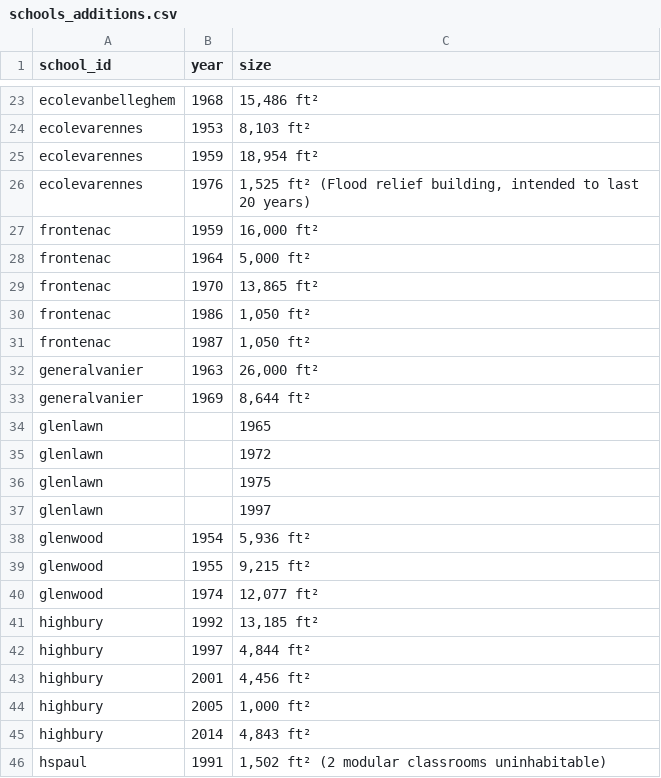
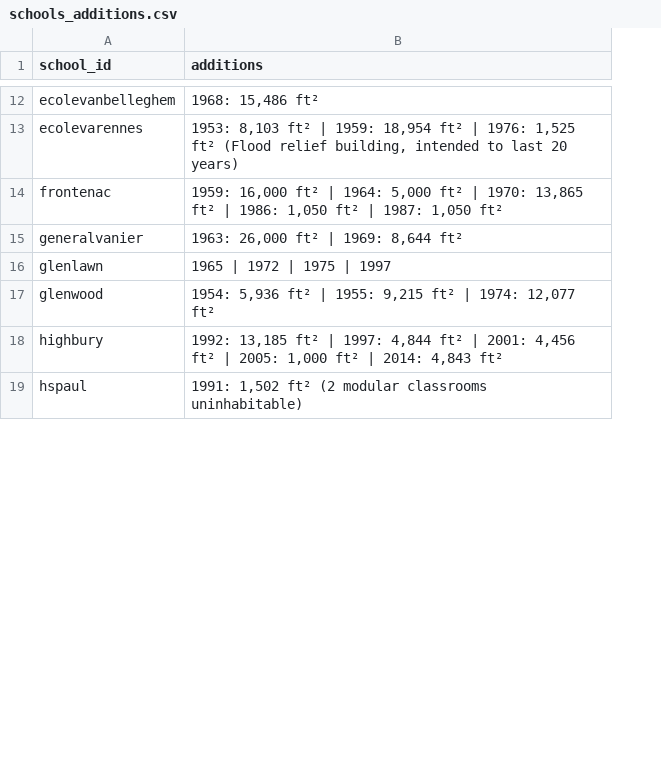
Before and after one commit to CommsLRSD/school-dashboard, a CSV file: data/schools_additions.csv, drawn as a sheet; only a part is shown, gaps mark what is left out; removed rows and columns are numbered as before the commit, all else as after; the diff covers the shown part only; the diff names each change by its address in the sheet, - before the commit and + after, or states it on an @@ line.

```diff
--- a/data/schools_additions.csv
+++ b/data/schools_additions.csv
-column B (year), rows 23-24: 1968 | 1953; rows 31-32: 1987 | 1963; row 38: 1954; rows 45-46: 2014 | 1991
-column C (size), rows 23-24: 15,486 ft² | 8,103 ft²; rows 31-32: 1,050 ft² | 26,000 ft²; rows 37-38: 1997 | 5,936 ft²; rows 45-46: 4,843 ft² | 1,502 ft² (2 modular classrooms uninhabitable)
+column B (additions), rows 12-19: 1968: 15,486 ft² | 1953: 8,103 ft² | 1959: 18,954 ft² | 1976: 1,525 ft² (Flood relief building, intended to last 20 years) | 1959: 16,000 ft² | 1964: 5,000 ft² | 1970: 13,865 ft² | 1986: 1,050 ft² | 1987: 1,050 ft² | 1963: 26,000 ft² | 1969: 8,644 ft² | 1965 | 1972 | 1975 | 1997 | 1954: 5,936 ft² | 1955: 9,215 ft² | 1974: 12,077 ft² | 1992: 13,185 ft² | 1997: 4,844 ft² | 2001: 4,456 ft² | 2005: 1,000 ft² | 2014: 4,843 ft² | 1991: 1,502 ft² (2 modular classrooms uninhabitable)
-row 25: ecolevarennes | 1959 | 18,954 ft²
-row 26: ecolevarennes | 1976 | 1,525 ft² (Flood relief building, intended to last 20 years)
-row 27: frontenac | 1959 | 16,000 ft²
-row 28: frontenac | 1964 | 5,000 ft²
-row 29: frontenac | 1970 | 13,865 ft²
-row 30: frontenac | 1986 | 1,050 ft²
-row 33: generalvanier | 1969 | 8,644 ft²
-row 34: glenlawn |  | 1965
-row 35: glenlawn |  | 1972
-row 36: glenlawn |  | 1975
-row 39: glenwood | 1955 | 9,215 ft²
-row 40: glenwood | 1974 | 12,077 ft²
-row 41: highbury | 1992 | 13,185 ft²
-row 42: highbury | 1997 | 4,844 ft²
-row 43: highbury | 2001 | 4,456 ft²
-row 44: highbury | 2005 | 1,000 ft²
```
Also changed, not shown: 23 removed rows elsewhere in this file, data/schools_playground.csv, 3 other files.
